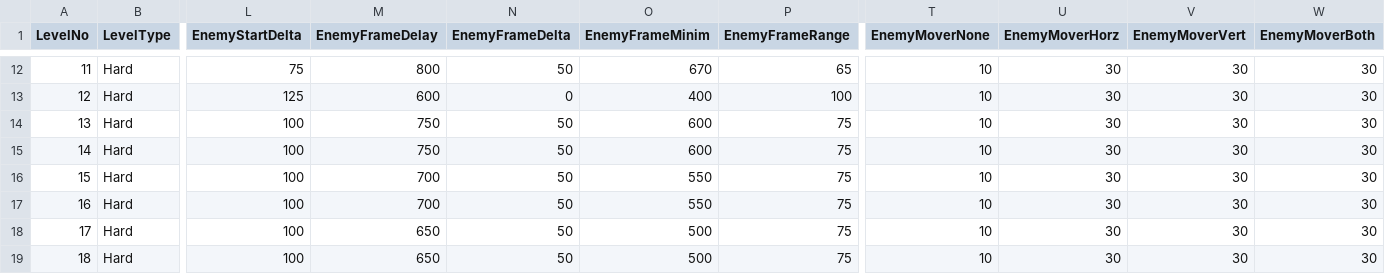
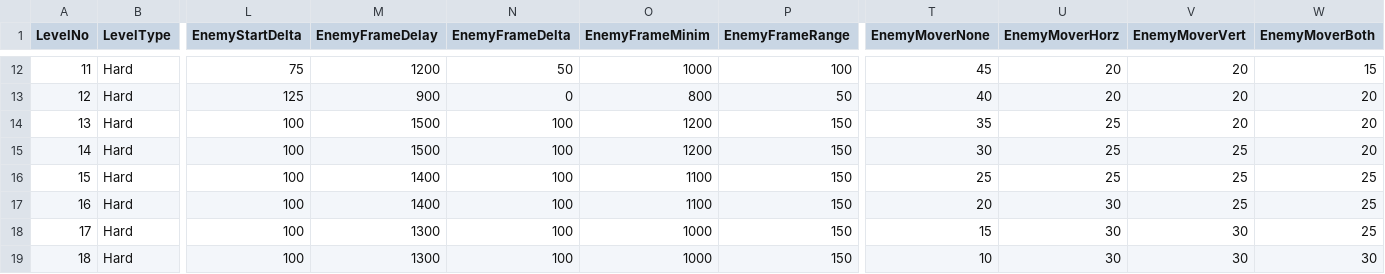
Before and after one commit to StevePro7/3DcityLevels, a CSV file: AppToXML/bin/Debug/netcoreapp2.1/Inp/Hard.csv, drawn as a sheet; only a part is shown, gaps mark what is left out; the diff covers the shown part only; the diff names each change by its address in the sheet, - before the commit and + after, or states it on an @@ line.

Commit message:
Update enemy level configuration

```diff
--- a/AppToXML/bin/Debug/netcoreapp2.1/Inp/Hard.csv
+++ b/AppToXML/bin/Debug/netcoreapp2.1/Inp/Hard.csv
-M12 (EnemyFrameDelay): 800
+M12 (EnemyFrameDelay): 1200
-O12 (EnemyFrameMinim): 670
+O12 (EnemyFrameMinim): 1000
-P12 (EnemyFrameRange): 65
+P12 (EnemyFrameRange): 100
-T12 (EnemyMoverNone): 10
+T12 (EnemyMoverNone): 45
-U12:U13 (EnemyMoverHorz): 30
+U12:U13 (EnemyMoverHorz): 20
-V12:V14 (EnemyMoverVert): 30
+V12:V14 (EnemyMoverVert): 20
-W12 (EnemyMoverBoth): 30
+W12 (EnemyMoverBoth): 15
-M13 (EnemyFrameDelay): 600
+M13 (EnemyFrameDelay): 900
-O13 (EnemyFrameMinim): 400
+O13 (EnemyFrameMinim): 800
-P13 (EnemyFrameRange): 100
+P13 (EnemyFrameRange): 50
-T13 (EnemyMoverNone): 10
+T13 (EnemyMoverNone): 40
-W13:W15 (EnemyMoverBoth): 30
+W13:W15 (EnemyMoverBoth): 20
-M14:M15 (EnemyFrameDelay): 750
+M14:M15 (EnemyFrameDelay): 1500
-N14:N19 (EnemyFrameDelta): 50
+N14:N19 (EnemyFrameDelta): 100
-O14:O15 (EnemyFrameMinim): 600
+O14:O15 (EnemyFrameMinim): 1200
-P14:P19 (EnemyFrameRange): 75
+P14:P19 (EnemyFrameRange): 150
-T14 (EnemyMoverNone): 10
+T14 (EnemyMoverNone): 35
-U14:U16 (EnemyMoverHorz): 30
+U14:U16 (EnemyMoverHorz): 25
-T15 (EnemyMoverNone): 10
+T15 (EnemyMoverNone): 30
-V15:V17 (EnemyMoverVert): 30
+V15:V17 (EnemyMoverVert): 25
-M16:M17 (EnemyFrameDelay): 700
+M16:M17 (EnemyFrameDelay): 1400
-O16:O17 (EnemyFrameMinim): 550
+O16:O17 (EnemyFrameMinim): 1100
-T16 (EnemyMoverNone): 10
+T16 (EnemyMoverNone): 25
-W16:W18 (EnemyMoverBoth): 30
+W16:W18 (EnemyMoverBoth): 25
-T17 (EnemyMoverNone): 10
+T17 (EnemyMoverNone): 20
-M18:M19 (EnemyFrameDelay): 650
+M18:M19 (EnemyFrameDelay): 1300
-O18:O19 (EnemyFrameMinim): 500
+O18:O19 (EnemyFrameMinim): 1000
-T18 (EnemyMoverNone): 10
+T18 (EnemyMoverNone): 15
```
Also changed, not shown: 58 edited cells elsewhere in this file, AppToXML/bin/Debug/netcoreapp2.1/Inp/Easy.csv.
